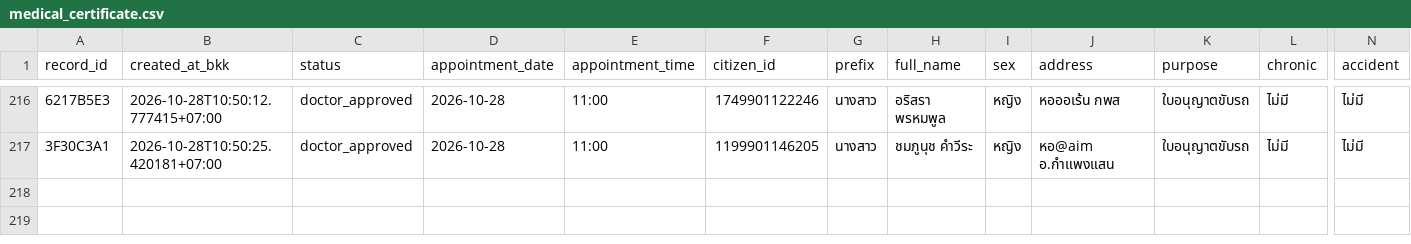
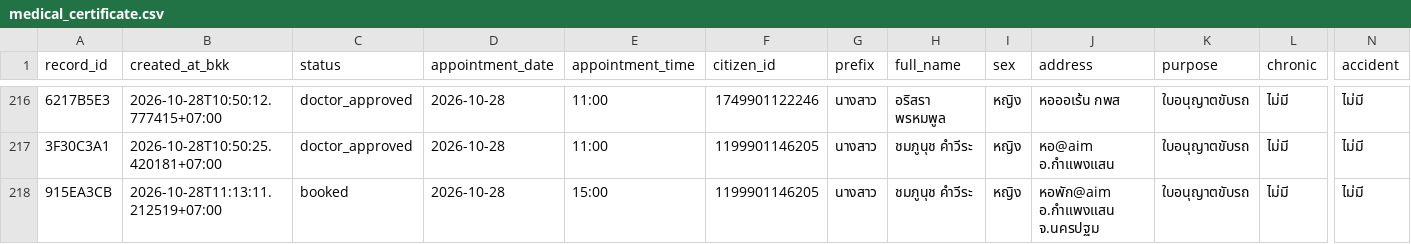
Before and after one commit to PythonianSt/MedCert, a CSV file: medical_certificate.csv, drawn as a sheet; only a part is shown, gaps mark what is left out; rows hold the shown columns only; the diff names each change by its address in the sheet, - before the commit and + after, or states it on an @@ line.

Commit message:
update medical certificate 2026-10-28T11:13:11.221326+07:00

```diff
--- a/medical_certificate.csv
+++ b/medical_certificate.csv
+row 218: 915EA3CB | 2026-10-28T11:13:11.212519+07:00 | booked | 2026-10-28 | 15:00 | 1199901146205 | นางสาว | ชมภูนุช คำวีระ | หญิง | หอพัก@aim อ.กำแพงแสน จ.นครปฐม | ใบอนุญาตขับรถ | ไม่มี | ไม่มี
```
